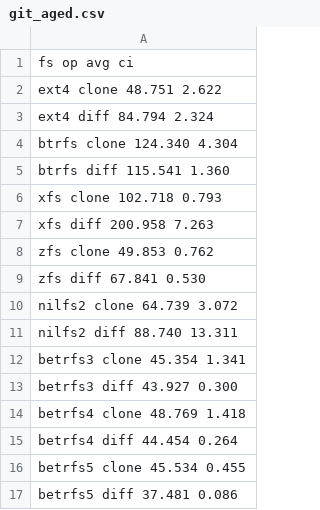
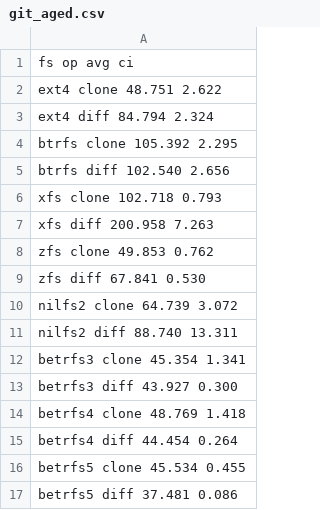
Before and after one commit to zhanyang/dissertation, a CSV file: data/git_aged.csv, drawn as a sheet.

```diff
--- a/data/git_aged.csv
+++ b/data/git_aged.csv
@@ -3,4 +3,4 @@ ext4    clone  48.751  2.622
 ext4    diff   84.794  2.324
-btrfs   clone 124.340  4.304
-btrfs   diff  115.541  1.360
+btrfs   clone 105.392  2.295
+btrfs   diff  102.540  2.656
 xfs     clone 102.718  0.793
```
Also changed, not shown: data/dir_ops_aged.csv, data/raw/imap_aged.csv, 3 other files.
